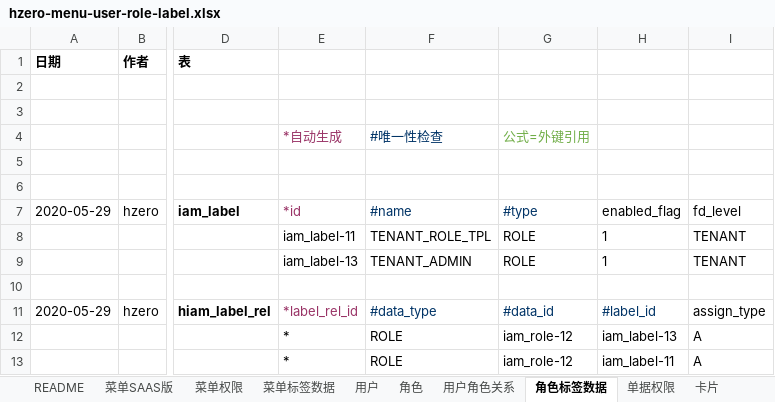
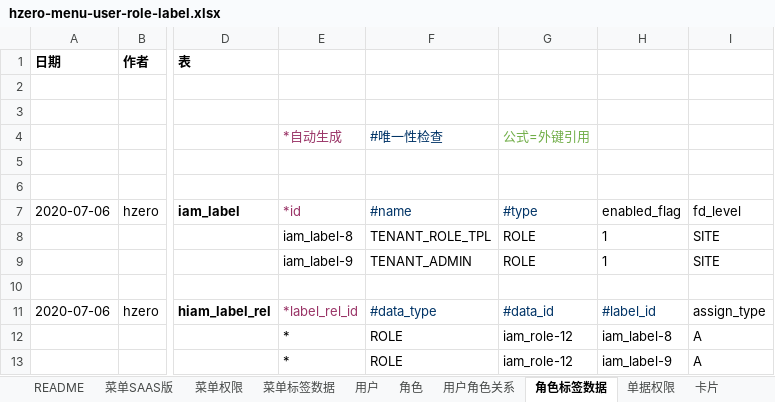
Before and after one commit to open-hand/choerodon-platform, an Excel workbook: src/main/resources/script/db/init-data/hzero_platform/hzero_platform/hzero-menu-user-role-label.xlsx, sheet 角色标签数据, drawn as a sheet; only a part is shown, gaps mark what is left out; values as stored, in another font and other column widths than the file's, no borders; the diff names each change by its address in the sheet, - before the commit and + after, or states it on an @@ line.

```diff
--- a/src/main/resources/script/db/init-data/hzero_platform/hzero_platform/hzero-menu-user-role-label.xlsx (sheet 角色标签数据)
+++ b/src/main/resources/script/db/init-data/hzero_platform/hzero_platform/hzero-menu-user-role-label.xlsx (sheet 角色标签数据)
-A7: 2020-05-29
+A7: 2020-07-06
-E8 (*id): iam_label-11
+E8 (*id): iam_label-8
-I8:I9 (fd_level): TENANT
+I8:I9 (fd_level): SITE
-E9 (*id): iam_label-13
+E9 (*id): iam_label-9
-A11 (2020-07-06): 2020-05-29
+A11 (2020-07-06): 2020-07-06
-H12 (enabled_flag): iam_label-13
+H12 (enabled_flag): iam_label-8
-H13 (enabled_flag): iam_label-11
+H13 (enabled_flag): iam_label-9
```
Also changed, not shown: sheet 菜单SAAS版, sheet 角色, sheet 菜单权限, sheet 菜单标签数据, sheet 卡片, sheet 单据权限, 2 more sheets, src/main/resources/script/db/init-data/hzero_platform/hzero_platform/hzero-platform-config.xlsx, src/main/resources/script/db/init-data/hzero_platform/hzero_platform/hzero-platform-customize.xlsx, 10 other files.
